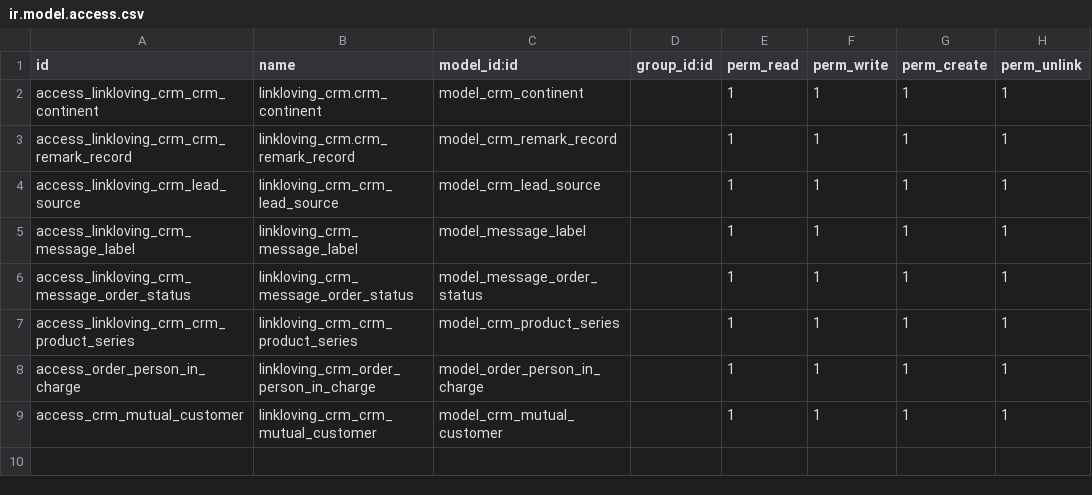
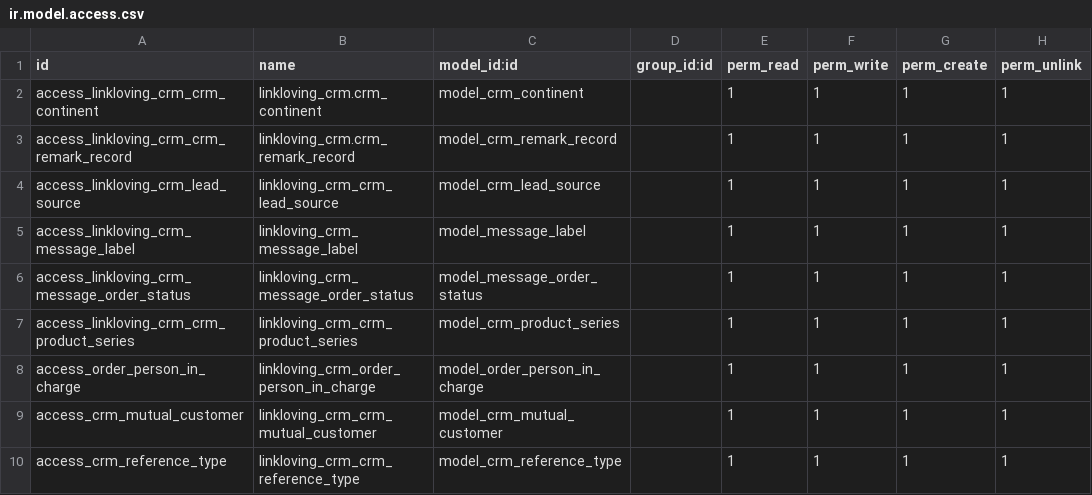
Before and after one commit to iverson2937/linklovingaddons, a CSV file: linkloving_crm/security/ir.model.access.csv, drawn as a sheet.

```diff
--- a/linkloving_crm/security/ir.model.access.csv
+++ b/linkloving_crm/security/ir.model.access.csv
@@ -9 +9,2 @@ access_order_person_in_charge,linkloving_crm_order_person_in_charge,model_order_
 access_crm_mutual_customer,linkloving_crm_crm_mutual_customer,model_crm_mutual_customer,,1,1,1,1
+access_crm_reference_type,linkloving_crm_crm_reference_type,model_crm_reference_type,,1,1,1,1
```
Also changed, not shown: 8 other files.
